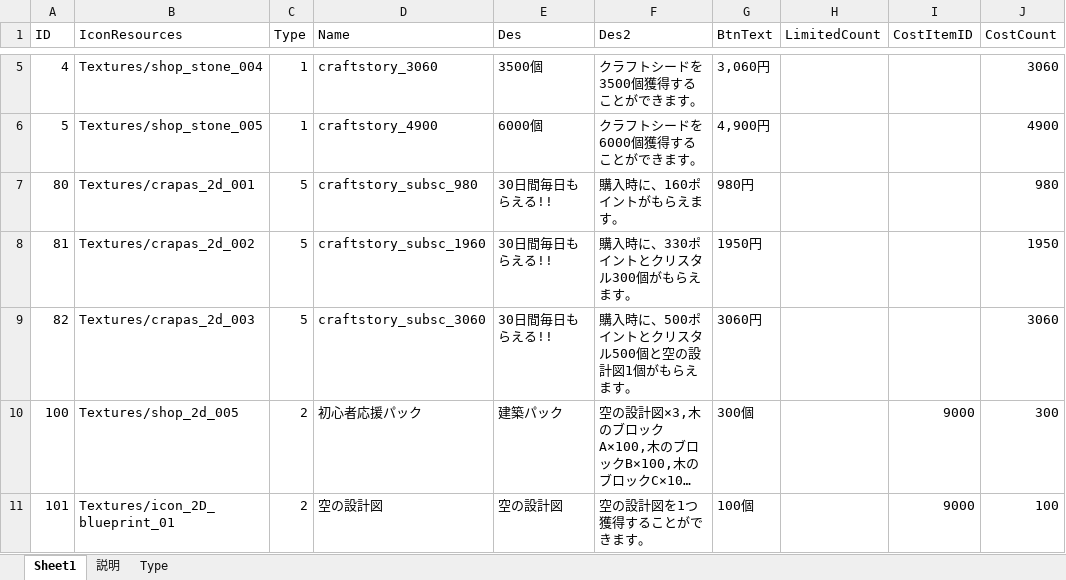
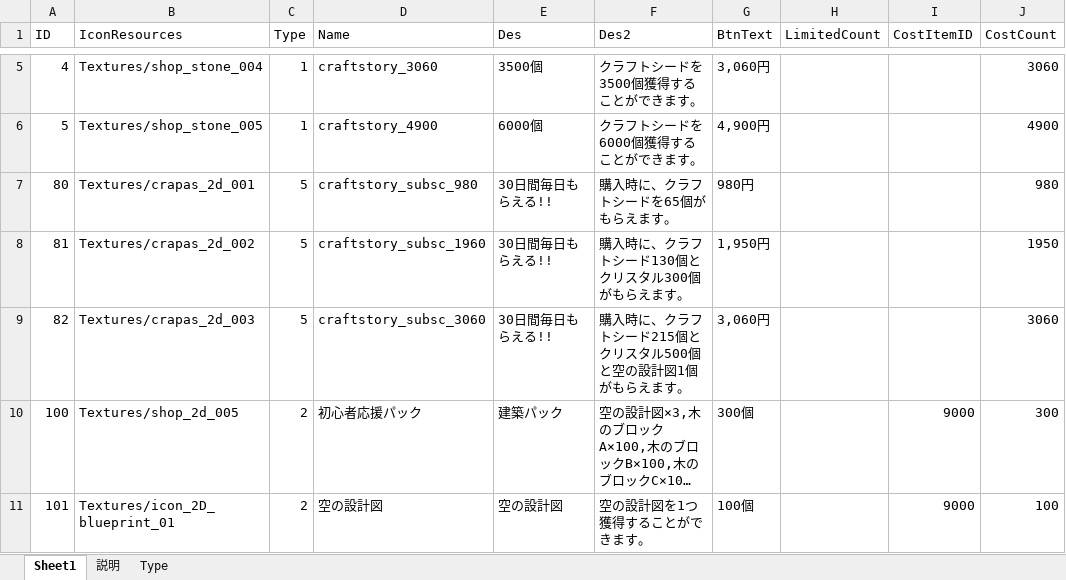
Before and after one commit to jobcrowngame/CraftStory, an Excel workbook: Config/Excel/Shop.xlsx, sheet Sheet1, drawn as a sheet; only a part is shown, gaps mark what is left out; long unchanged cells end in …; values as stored, in another font and other column widths than the file's, no borders; table styles not drawn; the diff names each change by its address in the sheet, - before the commit and + after, or states it on an @@ line.

```diff
--- a/Config/Excel/Shop.xlsx (sheet Sheet1)
+++ b/Config/Excel/Shop.xlsx (sheet Sheet1)
-F7 (Des2): 購入時に、160ポイントがもらえます。
+F7 (Des2): 購入時に、クラフトシードを65個がもらえます。
-F8 (Des2): 購入時に、330ポイントとクリスタル300個がもらえます。
+F8 (Des2): 購入時に、クラフトシード130個とクリスタル300個がもらえます。
-G8 (BtnText): 1950円
+G8 (BtnText): 1,950円
-F9 (Des2): 購入時に、500ポイントとクリスタル500個と空の設計図1個がもらえます。
+F9 (Des2): 購入時に、クラフトシード215個とクリスタル500個と空の設計図1個がもらえます。
-G9 (BtnText): 3060円
+G9 (BtnText): 3,060円
```
Also changed, not shown: Config/Excel/Bonus.xlsx, 17 other files.
